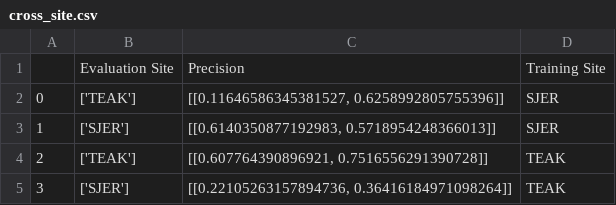
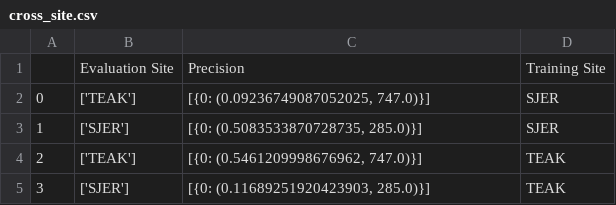
Before and after one commit to weecology/DeepLidar, a CSV file: analysis/cross_site.csv, drawn as a sheet.

Commit message:
update cross site csv

```diff
--- a/analysis/cross_site.csv
+++ b/analysis/cross_site.csv
@@ -1,5 +1,5 @@
 ,Evaluation Site,Precision,Training Site
-0,['TEAK'],"[[0.11646586345381527, 0.6258992805755396]]",SJER
-1,['SJER'],"[[0.6140350877192983, 0.5718954248366013]]",SJER
-2,['TEAK'],"[[0.607764390896921, 0.7516556291390728]]",TEAK
-3,['SJER'],"[[0.22105263157894736, 0.36416184971098264]]",TEAK
+0,['TEAK'],"[{0: (0.09236749087052025, 747.0)}]",SJER
+1,['SJER'],"[{0: (0.5083533870728735, 285.0)}]",SJER
+2,['TEAK'],"[{0: (0.5461209998676962, 747.0)}]",TEAK
+3,['SJER'],"[{0: (0.11689251920423903, 285.0)}]",TEAK
```
